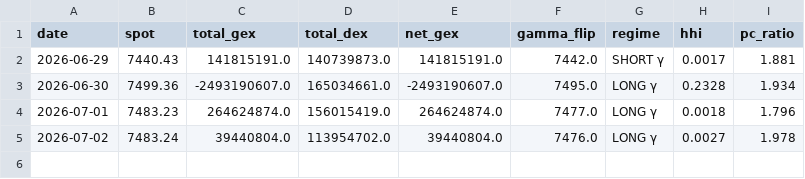
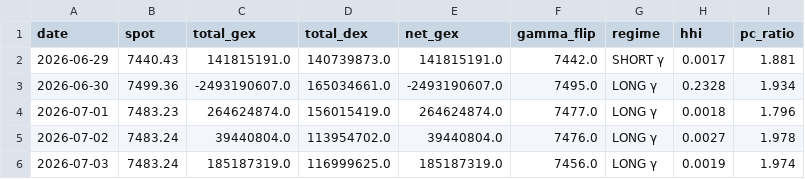
Before and after one commit to electribe15/DerivativeAnalytics, a CSV file: gex_history/gex_metrics_history.csv, drawn as a sheet.

```diff
--- a/gex_history/gex_metrics_history.csv
+++ b/gex_history/gex_metrics_history.csv
@@ -5 +5,2 @@ date,spot,total_gex,total_dex,net_gex,gamma_flip,regime,hhi,pc_ratio
 2026-07-02,7483.24,39440804.0,113954702.0,39440804.0,7476.0,LONG γ,0.0027,1.978
+2026-07-03,7483.24,185187319.0,116999625.0,185187319.0,7456.0,LONG γ,0.0019,1.974
```
Also changed, not shown: voldex_history/voldex_history.csv, 1 other file.
